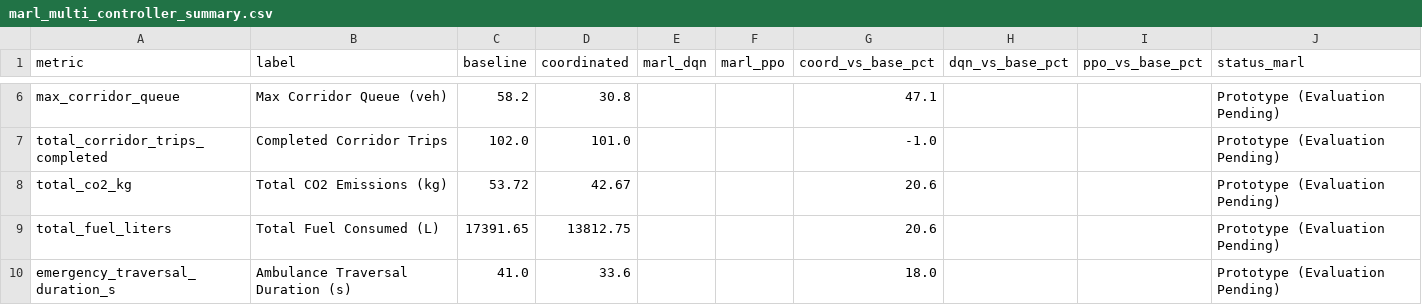
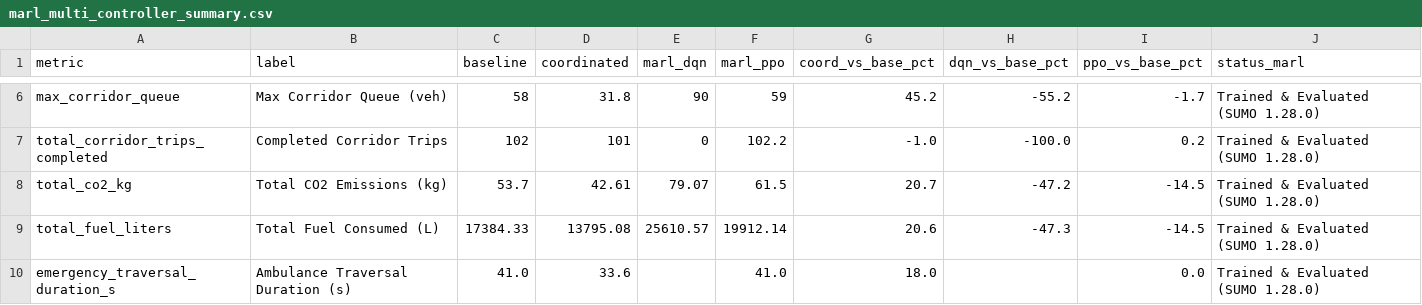
Before and after one commit to snehapriy958/smart-traffic-coordination, a CSV file: outputs/corridor/marl_multi_controller_summary.csv, drawn as a sheet; only a part is shown, gaps mark what is left out; the diff covers the shown part only; the diff names each change by its address in the sheet, - before the commit and + after, or states it on an @@ line.

Commit message:
feat(ai): train DQN and PPO MARL models on SUMO and run 5-seed benchmark evaluation

```diff
--- a/outputs/corridor/marl_multi_controller_summary.csv
+++ b/outputs/corridor/marl_multi_controller_summary.csv
-C6 (baseline): 58.2
+C6 (baseline): 58
-D6 (coordinated): 30.8
+D6 (coordinated): 31.8
-E6 (marl_dqn): (empty)
+E6 (marl_dqn): 90
-F6 (marl_ppo): (empty)
+F6 (marl_ppo): 59
-G6 (coord_vs_base_pct): 47.1
+G6 (coord_vs_base_pct): 45.2
-H6 (dqn_vs_base_pct): (empty)
+H6 (dqn_vs_base_pct): -55.2
-I6 (ppo_vs_base_pct): (empty)
+I6 (ppo_vs_base_pct): -1.7
-J6:J10 (status_marl): Prototype (Evaluation Pending)
+J6:J10 (status_marl): Trained & Evaluated (SUMO 1.28.0)
-C7 (baseline): 102.0
+C7 (baseline): 102
-D7 (coordinated): 101.0
+D7 (coordinated): 101
-E7 (marl_dqn): (empty)
+E7 (marl_dqn): 0
-F7 (marl_ppo): (empty)
+F7 (marl_ppo): 102.2
-H7 (dqn_vs_base_pct): (empty)
+H7 (dqn_vs_base_pct): -100.0
-I7 (ppo_vs_base_pct): (empty)
+I7 (ppo_vs_base_pct): 0.2
-C8 (baseline): 53.72
+C8 (baseline): 53.7
-D8 (coordinated): 42.67
+D8 (coordinated): 42.61
-E8 (marl_dqn): (empty)
+E8 (marl_dqn): 79.07
-F8 (marl_ppo): (empty)
+F8 (marl_ppo): 61.5
-G8 (coord_vs_base_pct): 20.6
+G8 (coord_vs_base_pct): 20.7
-H8 (dqn_vs_base_pct): (empty)
+H8 (dqn_vs_base_pct): -47.2
-I8:I9 (ppo_vs_base_pct): (empty)
+I8:I9 (ppo_vs_base_pct): -14.5
-C9 (baseline): 17391.65
+C9 (baseline): 17384.33
-D9 (coordinated): 13812.75
+D9 (coordinated): 13795.08
-E9 (marl_dqn): (empty)
+E9 (marl_dqn): 25610.57
-F9 (marl_ppo): (empty)
+F9 (marl_ppo): 19912.14
-H9 (dqn_vs_base_pct): (empty)
+H9 (dqn_vs_base_pct): -47.3
-F10 (marl_ppo): (empty)
+F10 (marl_ppo): 41.0
-I10 (ppo_vs_base_pct): (empty)
+I10 (ppo_vs_base_pct): 0.0
```
Also changed, not shown: 30 edited cells elsewhere in this file, 36 other files.
